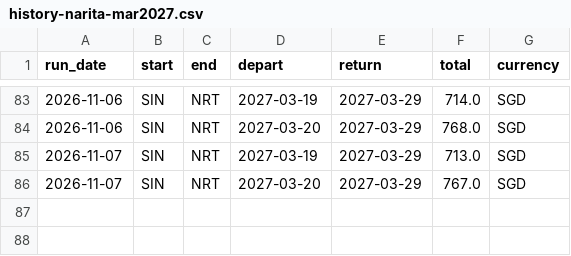
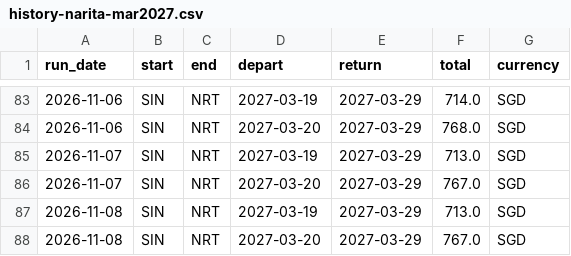
Before and after one commit to Th-429B/FlightsPriceFinder, a CSV file: data/history-narita-mar2027.csv, drawn as a sheet; only a part is shown, gaps mark what is left out; the diff names each change by its address in the sheet, - before the commit and + after, or states it on an @@ line.

```diff
--- a/data/history-narita-mar2027.csv
+++ b/data/history-narita-mar2027.csv
+row 87: 2026-11-08 | SIN | NRT | 2027-03-19 | 2027-03-29 | 713.0 | SGD
+row 88: 2026-11-08 | SIN | NRT | 2027-03-20 | 2027-03-29 | 767.0 | SGD
```
